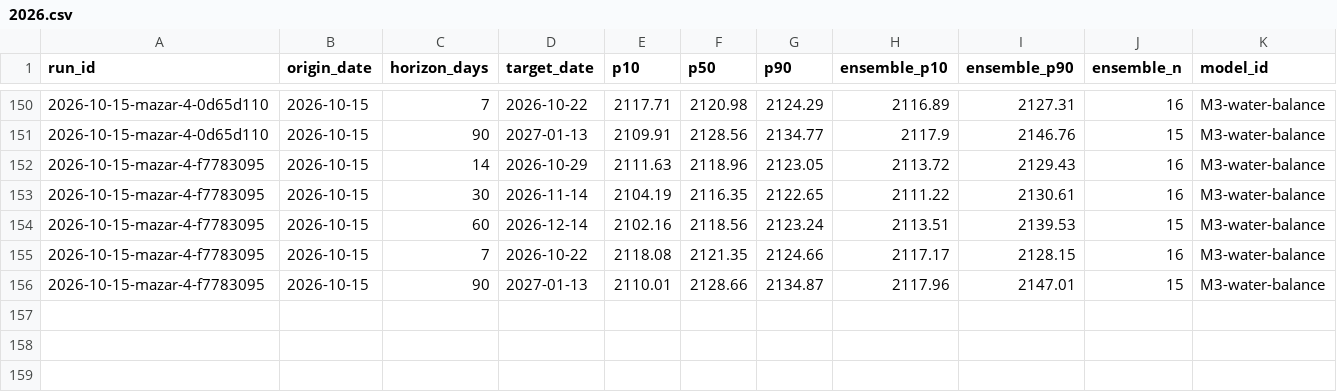
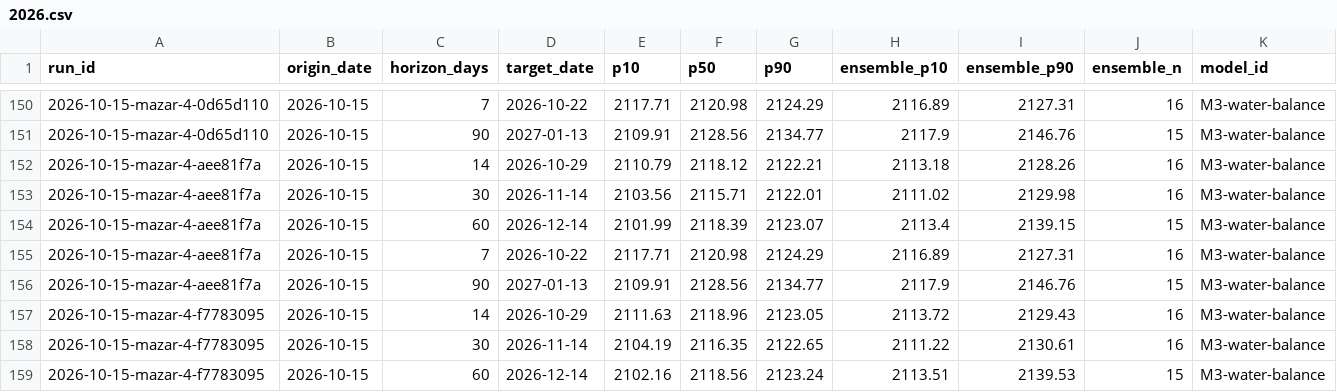
Before and after one commit to rengarcia/hydro-look, a CSV file: data/curated/forecast_values/2026.csv, drawn as a sheet; only a part is shown, gaps mark what is left out; the shorter side is filled out with more unchanged rows; the diff names each change by its address in the sheet, - before the commit and + after, or states it on an @@ line.

```diff
--- a/data/curated/forecast_values/2026.csv
+++ b/data/curated/forecast_values/2026.csv
+row 152: 2026-10-15-mazar-4-aee81f7a | 2026-10-15 | 14 | 2026-10-29 | 2110.79 | 2118.12 | 2122.21 | 2113.18 | 2128.26 | 16 | M3-water-balance
+row 153: 2026-10-15-mazar-4-aee81f7a | 2026-10-15 | 30 | 2026-11-14 | 2103.56 | 2115.71 | 2122.01 | 2111.02 | 2129.98 | 16 | M3-water-balance
+row 154: 2026-10-15-mazar-4-aee81f7a | 2026-10-15 | 60 | 2026-12-14 | 2101.99 | 2118.39 | 2123.07 | 2113.4 | 2139.15 | 15 | M3-water-balance
+row 155: 2026-10-15-mazar-4-aee81f7a | 2026-10-15 | 7 | 2026-10-22 | 2117.71 | 2120.98 | 2124.29 | 2116.89 | 2127.31 | 16 | M3-water-balance
+row 156: 2026-10-15-mazar-4-aee81f7a | 2026-10-15 | 90 | 2027-01-13 | 2109.91 | 2128.56 | 2134.77 | 2117.9 | 2146.76 | 15 | M3-water-balance
```
Also changed, not shown: data/curated/adequacy_runs/2026.csv, data/curated/forecast_runs/2026.csv, 7 other files.
